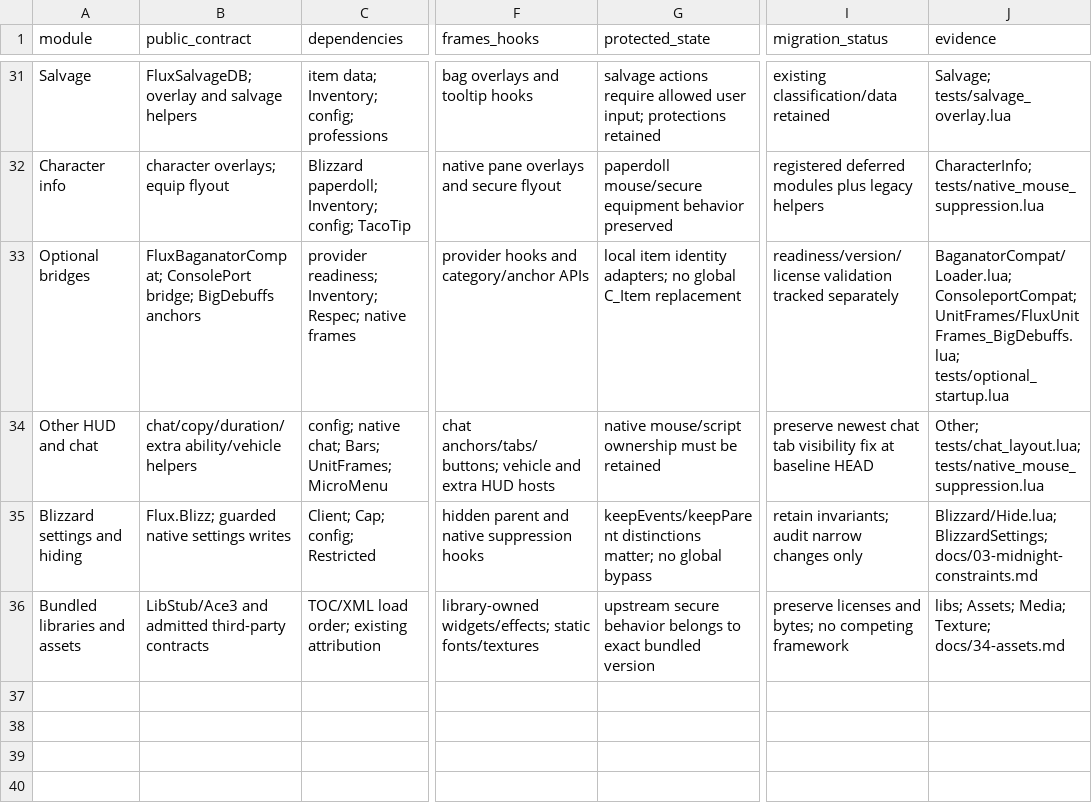
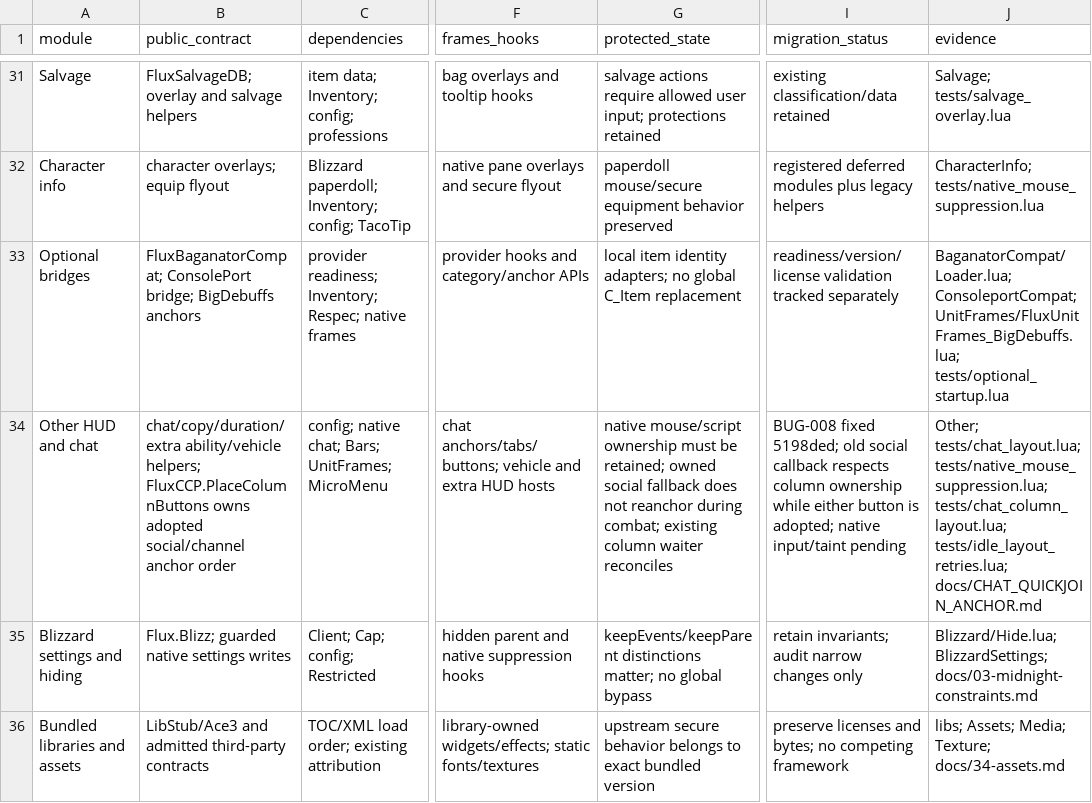
Before and after one commit to DoctorFlux/FluxUI, a CSV file: docs/MODULE_OWNERSHIP.csv, drawn as a sheet; only a part is shown, gaps mark what is left out; the diff names each change by its address in the sheet, - before the commit and + after, or states it on an @@ line.

```diff
--- a/docs/MODULE_OWNERSHIP.csv
+++ b/docs/MODULE_OWNERSHIP.csv
-B34 (public_contract): chat/copy/duration/extra ability/vehicle helpers
+B34 (public_contract): chat/copy/duration/extra ability/vehicle helpers; FluxCCP.PlaceColumnButtons owns adopted social/channel anchor order
-G34 (protected_state): …must be retained
+G34 (protected_state): …must be retained; owned social fallback does not reanchor during combat; existing column waiter reconciles
-I34 (migration_status): preserve newest chat tab visibility fix at baseline HEAD
+I34 (migration_status): BUG-008 fixed 5198ded; old social callback respects column ownership while either button is adopted; native input/taint pending
-J34 (evidence): Other; tests/chat_layout.lua; tests/native_mouse_suppression.lua
+J34 (evidence): Other; tests/chat_layout.lua; tests/native_mouse_suppression.lua; tests/chat_column_layout.lua; tests/idle_layout_retries.lua; docs/CHAT_QUICKJOIN_ANCHOR.md
```
Also changed, not shown: docs/API_MIGRATION.csv, docs/FEATURE_PARITY.csv, 21 other files.
